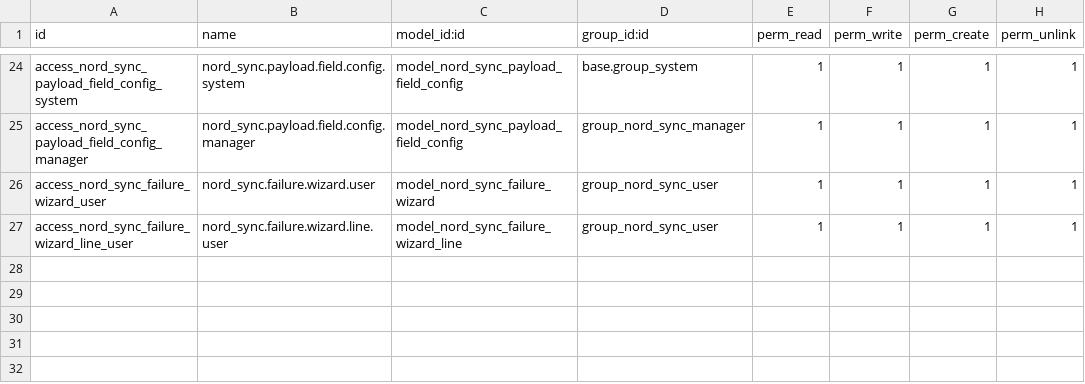
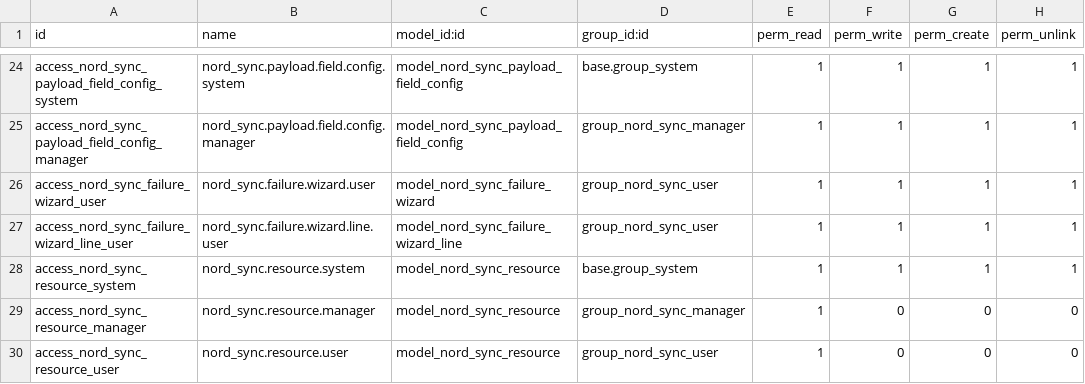
Before and after one commit to arxi-team/nordwire, a CSV file: nord_sync/security/ir.model.access.csv, drawn as a sheet; only a part is shown, gaps mark what is left out.

Commit message:
[UPDATE] add: Nord Sync Resource Mapping; chng: session_start always attributes a real employee
nord_sync gets a new nord_sync.resource -- a read-only local mirror of the
Core's edge.resource list, upserted by uid on every POST
/nord_sync/api/v1/resources (the Core's own new heartbeat push,
_push_nord_sync_resources). resource.resource.nord_sync_resource_id (one
field, shared by mrp.workcenter and hr.employee via the resource_id both
already carry) is how a human links an Odoo resource to a Core one, via the
native Resources list/form views (resource_resource_views.xml extends
resource.resource_resource_tree/form, no custom view needed).

mrp_workcenter.py/hr_employee.py/mrp_workorder.py now send
nord_resource_uid (self.resource_id.nord_sync_resource_id.uid, False when
unmapped) in their Resource/Employee/Workorder Bridge payloads -- the Core
resolves the target edge.resource by that uid now instead of auto-creating
or matching by name (see the matching Core-side commit,
Docs/ADR/0026-nord-sync-resource-mapping.md). Nothing syncs for a resource
until a human maps it.

chng: _nord_sync_button_start_bypassing_employee_check (granular
session_start, no operator assigned) no longer opens an employee-less
mrp.workcenter.productivity session -- it get-or-creates a shared
"Nordwire" placeholder hr.employee (hr.employee.
_nord_sync_get_or_create_autonomous_employee) and attributes the session to
it instead, same as a real assigned operator would be. Every granular
session now shows up the same way in Shop Floor/OEE regardless of whether a
human was actually involved. start_employee()'s own idempotency guard means
a retried push never opens a second session or duplicates the employee.

Verified live against nord_sync_test: a real push/apply cycle confirmed the
resource list arrives and the Resource Bridge picks up a mapped uid
correctly (False before mapping); the Nordwire fallback was confirmed
end-to-end (created on first no-operator session_start, reused and
non-duplicating on retry). nord_sync_mrp test suite has no new failures
beyond the pre-existing, unrelated ones.

```diff
--- a/nord_sync/security/ir.model.access.csv
+++ b/nord_sync/security/ir.model.access.csv
@@ -27 +27,4 @@ access_nord_sync_failure_wizard_user,nord_sync.failure.wizard.user,model_nord_sy
 access_nord_sync_failure_wizard_line_user,nord_sync.failure.wizard.line.user,model_nord_sync_failure_wizard_line,group_nord_sync_user,1,1,1,1
+access_nord_sync_resource_system,nord_sync.resource.system,model_nord_sync_resource,base.group_system,1,1,1,1
+access_nord_sync_resource_manager,nord_sync.resource.manager,model_nord_sync_resource,group_nord_sync_manager,1,0,0,0
+access_nord_sync_resource_user,nord_sync.resource.user,model_nord_sync_resource,group_nord_sync_user,1,0,0,0
```
Also changed, not shown: 10 other files.
